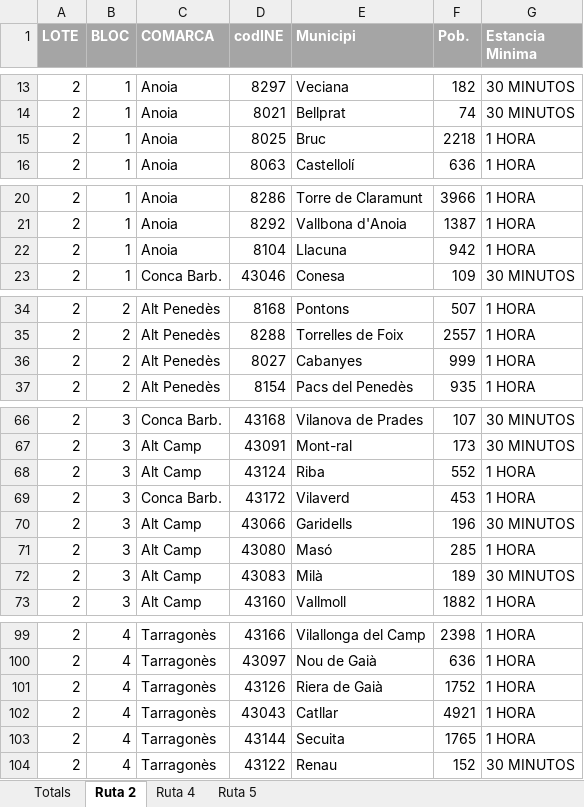
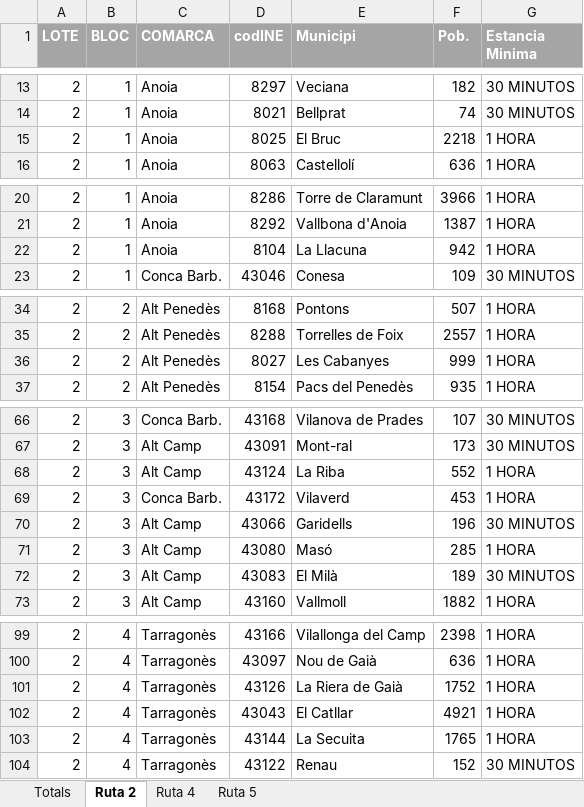
Before and after one commit to EncryptEx/caixa-enginyers-mes-aprop, an Excel workbook: data/Dades_Municipis.xlsx, sheet Ruta 2, drawn as a sheet; only a part is shown, gaps mark what is left out; values as stored, in another font and other column widths than the file's, no borders; charts and pictures not drawn; the diff covers the shown part only; the diff names each change by its address in the sheet, - before the commit and + after, or states it on an @@ line.

Commit message:
feat: solver i data

```diff
--- a/data/Dades_Municipis.xlsx (sheet Ruta 2)
+++ b/data/Dades_Municipis.xlsx (sheet Ruta 2)
-E15 (Municipi): Bruc
+E15 (Municipi): El Bruc
-E22 (Municipi): Llacuna
+E22 (Municipi): La Llacuna
-E36 (Municipi): Cabanyes
+E36 (Municipi): Les Cabanyes
-E68 (Municipi): Riba
+E68 (Municipi): La Riba
-E72 (Municipi): Milà
+E72 (Municipi): El Milà
-E101 (Municipi): Riera de Gaià
+E101 (Municipi): La Riera de Gaià
-E102 (Municipi): Catllar
+E102 (Municipi): El Catllar
-E103 (Municipi): Secuita
+E103 (Municipi): La Secuita
```
Also changed, not shown: 1 edited cell elsewhere in this sheet, sheet Totals, charts or pictures, 13 other files.
